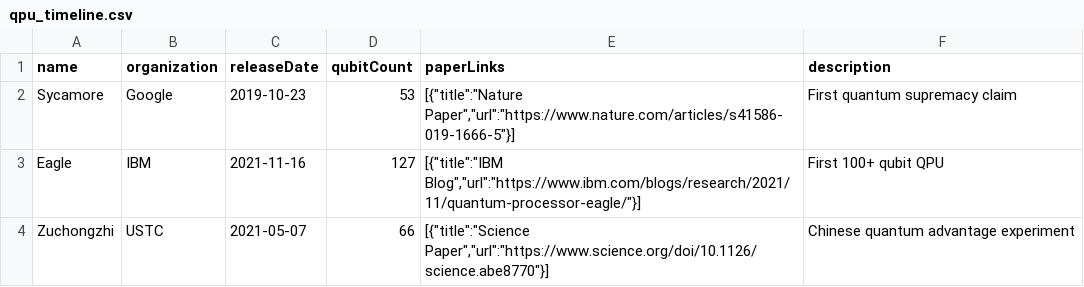
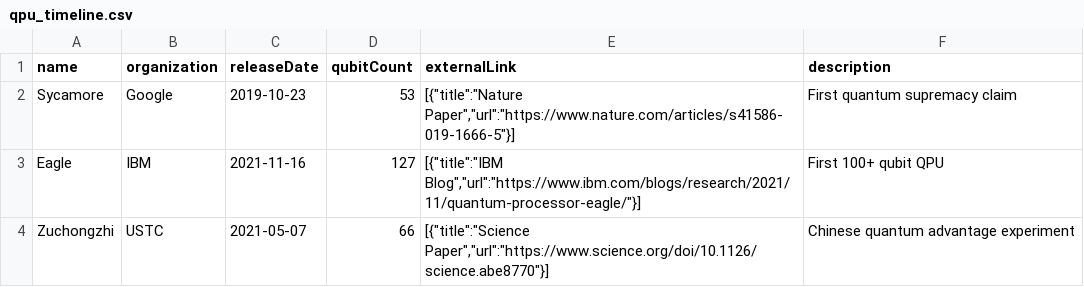
Before and after one commit to aben20807/quantum-computer-timeline, a CSV file: data/qpu_timeline.csv, drawn as a sheet.

Commit message:
feat: Revamp Quantum Computer Timeline Visualization
- Updated README.md to reflect project details, features, and tech stack.
- Modified CSV data structure to use 'externalLink' instead of 'paperLinks'.
- Enhanced index.html with improved favicon support and meta tags for SEO.
- Added loading screen with CSS animations for better user experience.
- Created new SVG icons for app branding and PWA support.
- Refactored App.vue to accommodate new data structure and improved footer.
- Updated QPUDetailTooltip.vue to display external links correctly.
- Removed unused QPULegendNew.vue component to streamline codebase.
- Adjusted QPULegend.vue for better cursor interaction.

```diff
--- a/data/qpu_timeline.csv
+++ b/data/qpu_timeline.csv
@@ -1,2 +1,2 @@
-name,organization,releaseDate,qubitCount,paperLinks,description
+name,organization,releaseDate,qubitCount,externalLink,description
 Sycamore,Google,2019-10-23,53,"[{""title"":""Nature Paper"",""url"":""https://www.nature.com/articles/s41586-019-1666-5""}]","First quantum supremacy claim"
```
Also changed, not shown: public/data/qpu_timeline.csv, 14 other files.
